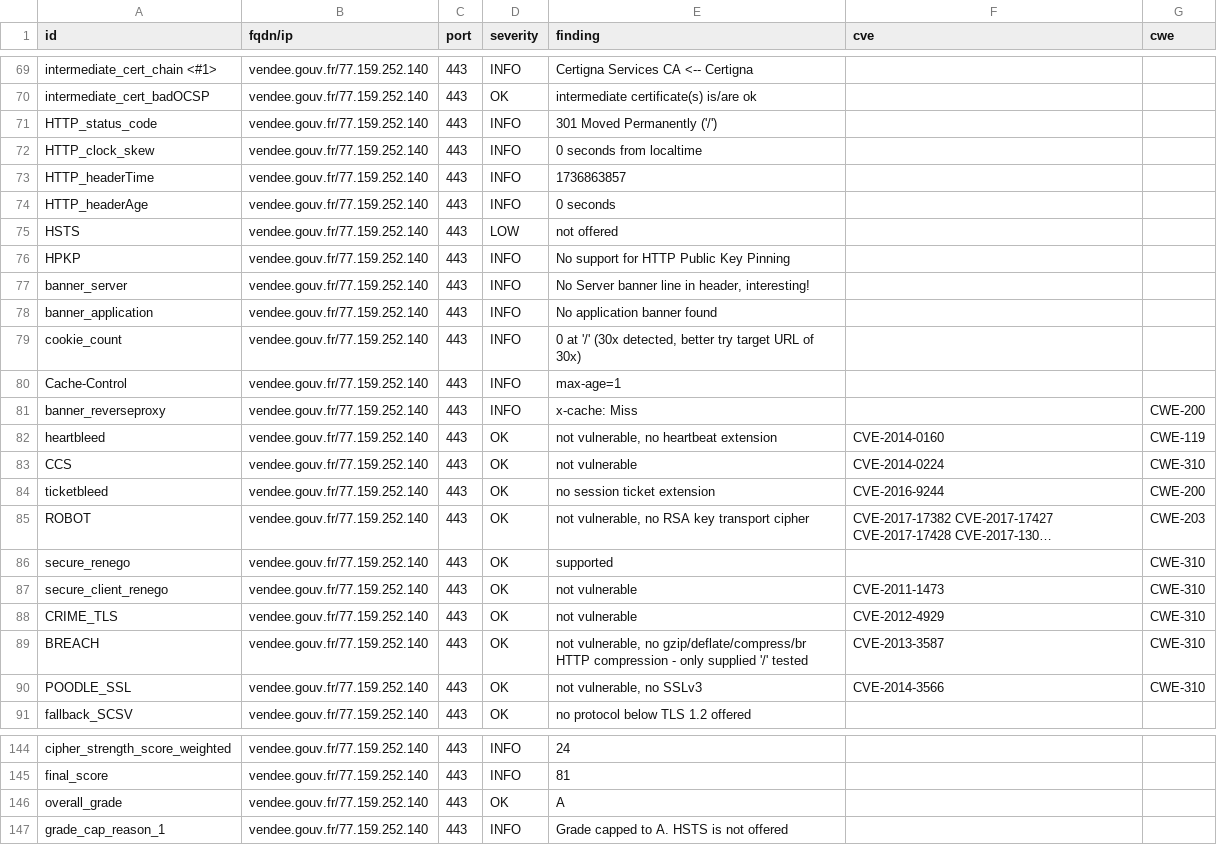
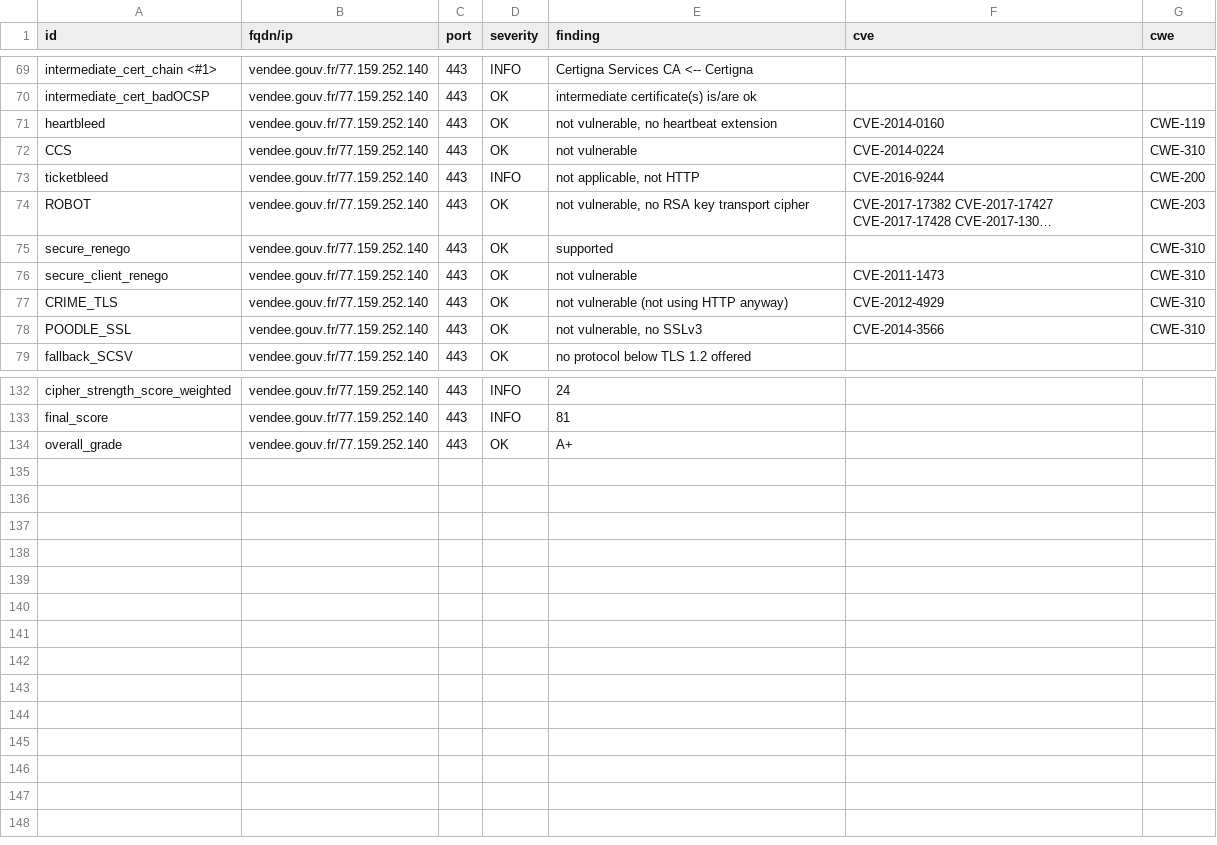
Before and after one commit to GKO-org/dashlordPrd10, a CSV file: results/aHR0cHM6Ly92ZW5kZWUuZ291di5mcg==/testssl.csv, drawn as a sheet; only a part is shown, gaps mark what is left out; long unchanged cells end in …; removed rows and columns are numbered as before the commit, all else as after; the diff covers the shown part only; the diff names each change by its address in the sheet, - before the commit and + after, or states it on an @@ line.

Commit message:
update: https://vendee.gouv.fr

```diff
--- a/results/aHR0cHM6Ly92ZW5kZWUuZ291di5mcg==/testssl.csv
+++ b/results/aHR0cHM6Ly92ZW5kZWUuZ291di5mcg==/testssl.csv
-row 71: HTTP_status_code | vendee.gouv.fr/77.159.252.140 | 443 | INFO | 301 Moved Permanently ('/')
-row 72: HTTP_clock_skew | vendee.gouv.fr/77.159.252.140 | 443 | INFO | 0 seconds from localtime
-row 73: HTTP_headerTime | vendee.gouv.fr/77.159.252.140 | 443 | INFO | 1736863857
-row 74: HTTP_headerAge | vendee.gouv.fr/77.159.252.140 | 443 | INFO | 0 seconds
-row 75: HSTS | vendee.gouv.fr/77.159.252.140 | 443 | LOW | not offered
-row 76: HPKP | vendee.gouv.fr/77.159.252.140 | 443 | INFO | No support for HTTP Public Key Pinning
-row 77: banner_server | vendee.gouv.fr/77.159.252.140 | 443 | INFO | No Server banner line in header, interesting!
-row 78: banner_application | vendee.gouv.fr/77.159.252.140 | 443 | INFO | No application banner found
-row 79: cookie_count | vendee.gouv.fr/77.159.252.140 | 443 | INFO | 0 at '/' (30x detected, better try target URL of 30x)
-row 80: Cache-Control | vendee.gouv.fr/77.159.252.140 | 443 | INFO | max-age=1
-row 81: banner_reverseproxy | vendee.gouv.fr/77.159.252.140 | 443 | INFO | x-cache: Miss |  | CWE-200
-D73 (severity): OK
+D73 (severity): INFO
-E73 (finding): no session ticket extension
+E73 (finding): not applicable, not HTTP
-E77 (finding): not vulnerable
+E77 (finding): not vulnerable (not using HTTP anyway)
-row 89: BREACH | vendee.gouv.fr/77.159.252.140 | 443 | OK | not vulnerable, no gzip/deflate/compress/br HTTP compression - only supplied '/' tested | CVE-2013-3587 | CWE-310
-E134 (finding): A
+E134 (finding): A+
-row 147: grade_cap_reason_1 | vendee.gouv.fr/77.159.252.140 | 443 | INFO | Grade capped to A. HSTS is not offered
```
Also changed, not shown: 3 edited cells elsewhere in this file, 9 other files.
